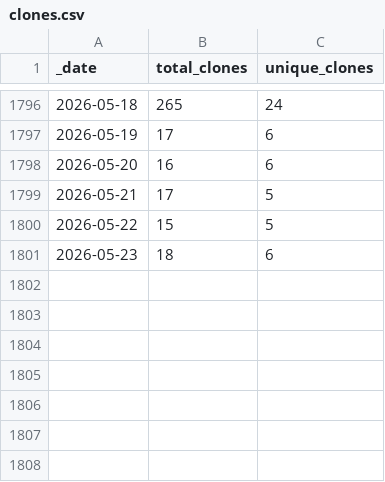
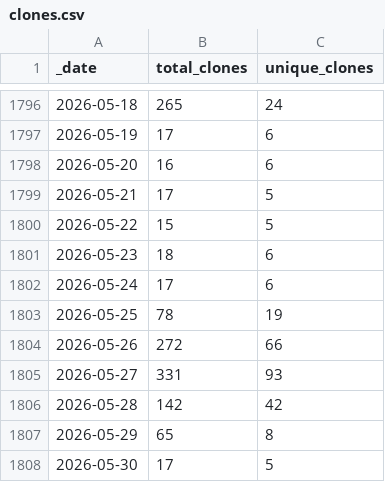
Before and after one commit to AlexRogalskiy/javascript-patterns, a CSV file: traffic/clones.csv, drawn as a sheet; only a part is shown, gaps mark what is left out; the diff names each change by its address in the sheet, - before the commit and + after, or states it on an @@ line.

Commit message:
GitHub traffic

```diff
--- a/traffic/clones.csv
+++ b/traffic/clones.csv
+row 1802: 2026-05-24 | 17 | 6
+row 1803: 2026-05-25 | 78 | 19
+row 1804: 2026-05-26 | 272 | 66
+row 1805: 2026-05-27 | 331 | 93
+row 1806: 2026-05-28 | 142 | 42
+row 1807: 2026-05-29 | 65 | 8
+row 1808: 2026-05-30 | 17 | 5
```
Also changed, not shown: traffic/views.csv, 1 other file.
